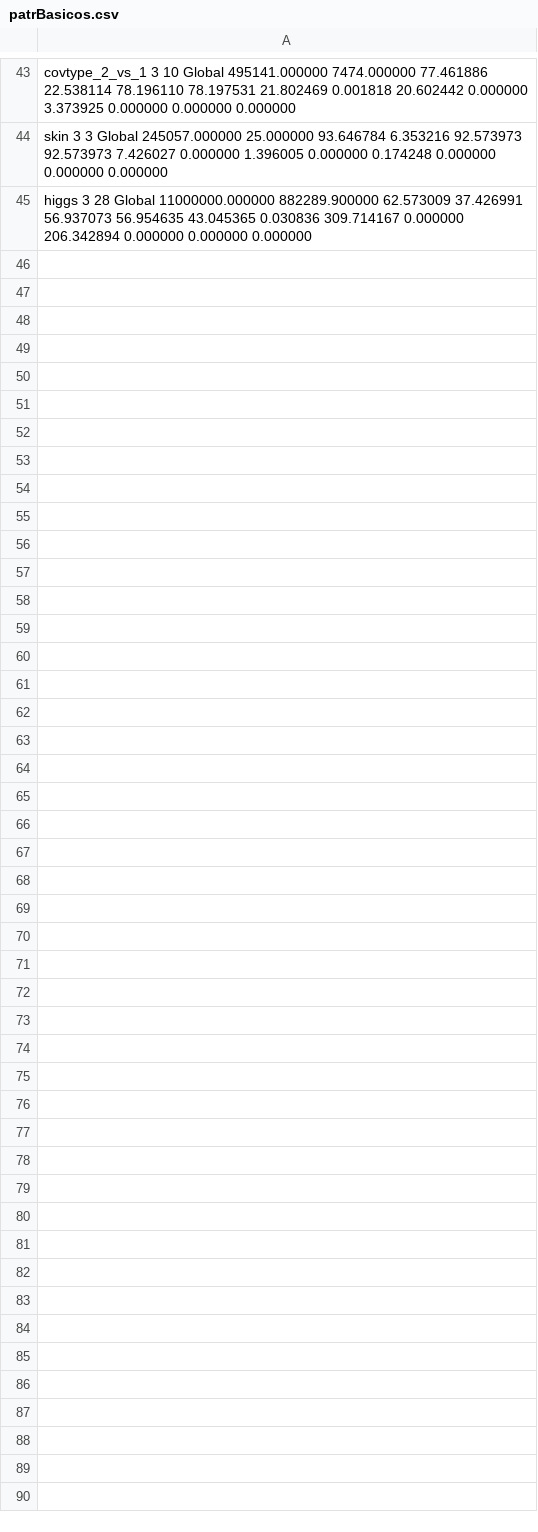
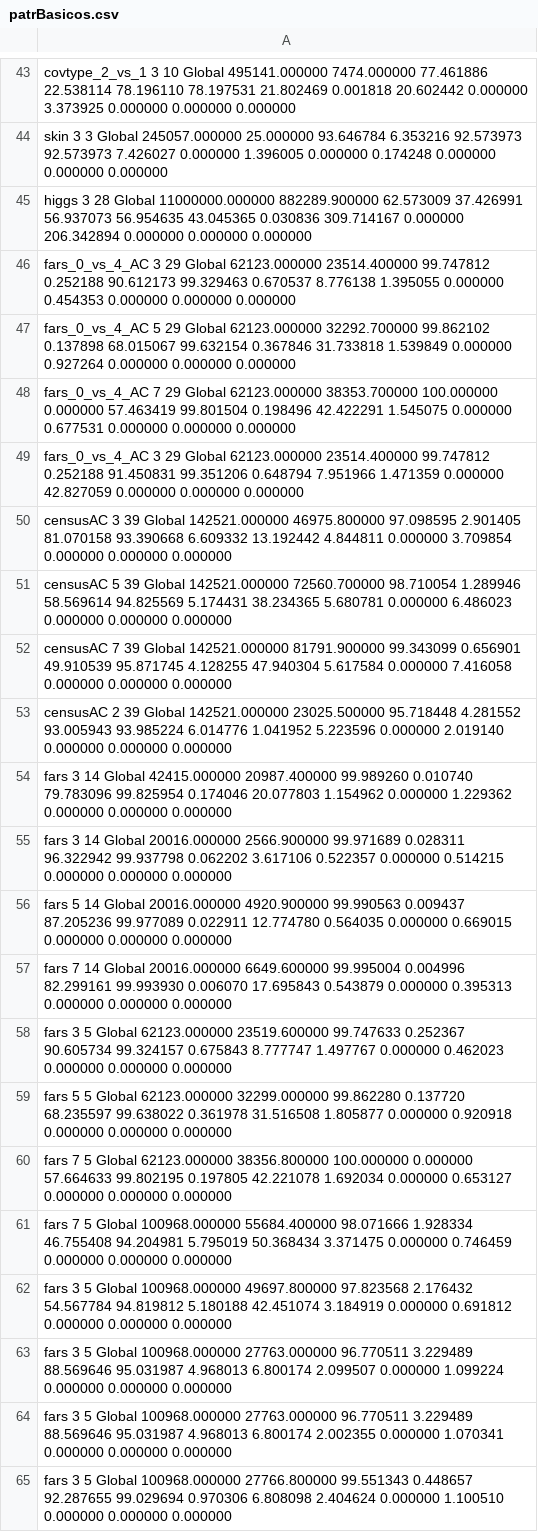
Before and after one commit to Raul-PerezR/W_M_Multirules, a CSV file: src/patrBasicos.csv, drawn as a sheet; only a part is shown, gaps mark what is left out; the diff covers the shown part only.

```diff
--- a/src/patrBasicos.csv
+++ b/src/patrBasicos.csv
@@ -45 +45,21 @@ skin 3 3 Global 245057.000000 25.000000 93.646784 6.353216 92.573973 92.573973 7
 higgs 3 28 Global 11000000.000000 882289.900000 62.573009 37.426991 56.937073 56.954635 43.045365 0.030836 309.714167 0.000000 206.342894 0.000000 0.000000 0.000000
+fars_0_vs_4_AC 3 29 Global 62123.000000 23514.400000 99.747812 0.252188 90.612173 99.329463 0.670537 8.776138 1.395055 0.000000 0.454353 0.000000 0.000000 0.000000
+fars_0_vs_4_AC 5 29 Global 62123.000000 32292.700000 99.862102 0.137898 68.015067 99.632154 0.367846 31.733818 1.539849 0.000000 0.927264 0.000000 0.000000 0.000000
+fars_0_vs_4_AC 7 29 Global 62123.000000 38353.700000 100.000000 0.000000 57.463419 99.801504 0.198496 42.422291 1.545075 0.000000 0.677531 0.000000 0.000000 0.000000
+fars_0_vs_4_AC 3 29 Global 62123.000000 23514.400000 99.747812 0.252188 91.450831 99.351206 0.648794 7.951966 1.471359 0.000000 42.827059 0.000000 0.000000 0.000000
+censusAC 3 39 Global 142521.000000 46975.800000 97.098595 2.901405 81.070158 93.390668 6.609332 13.192442 4.844811 0.000000 3.709854 0.000000 0.000000 0.000000
+censusAC 5 39 Global 142521.000000 72560.700000 98.710054 1.289946 58.569614 94.825569 5.174431 38.234365 5.680781 0.000000 6.486023 0.000000 0.000000 0.000000
+censusAC 7 39 Global 142521.000000 81791.900000 99.343099 0.656901 49.910539 95.871745 4.128255 47.940304 5.617584 0.000000 7.416058 0.000000 0.000000 0.000000
+censusAC 2 39 Global 142521.000000 23025.500000 95.718448 4.281552 93.005943 93.985224 6.014776 1.041952 5.223596 0.000000 2.019140 0.000000 0.000000 0.000000
+fars 3 14 Global 42415.000000 20987.400000 99.989260 0.010740 79.783096 99.825954 0.174046 20.077803 1.154962 0.000000 1.229362 0.000000 0.000000 0.000000
+fars 3 14 Global 20016.000000 2566.900000 99.971689 0.028311 96.322942 99.937798 0.062202 3.617106 0.522357 0.000000 0.514215 0.000000 0.000000 0.000000
+fars 5 14 Global 20016.000000 4920.900000 99.990563 0.009437 87.205236 99.977089 0.022911 12.774780 0.564035 0.000000 0.669015 0.000000 0.000000 0.000000
+fars 7 14 Global 20016.000000 6649.600000 99.995004 0.004996 82.299161 99.993930 0.006070 17.695843 0.543879 0.000000 0.395313 0.000000 0.000000 0.000000
+fars 3 5 Global 62123.000000 23519.600000 99.747633 0.252367 90.605734 99.324157 0.675843 8.777747 1.497767 0.000000 0.462023 0.000000 0.000000 0.000000
+fars 5 5 Global 62123.000000 32299.000000 99.862280 0.137720 68.235597 99.638022 0.361978 31.516508 1.805877 0.000000 0.920918 0.000000 0.000000 0.000000
+fars 7 5 Global 62123.000000 38356.800000 100.000000 0.000000 57.664633 99.802195 0.197805 42.221078 1.692034 0.000000 0.653127 0.000000 0.000000 0.000000
+fars 7 5 Global 100968.000000 55684.400000 98.071666 1.928334 46.755408 94.204981 5.795019 50.368434 3.371475 0.000000 0.746459 0.000000 0.000000 0.000000
+fars 3 5 Global 100968.000000 49697.800000 97.823568 2.176432 54.567784 94.819812 5.180188 42.451074 3.184919 0.000000 0.691812 0.000000 0.000000 0.000000
+fars 3 5 Global 100968.000000 27763.000000 96.770511 3.229489 88.569646 95.031987 4.968013 6.800174 2.099507 0.000000 1.099224 0.000000 0.000000 0.000000
+fars 3 5 Global 100968.000000 27763.000000 96.770511 3.229489 88.569646 95.031987 4.968013 6.800174 2.002355 0.000000 1.070341 0.000000 0.000000 0.000000
+fars 3 5 Global 100968.000000 27766.800000 99.551343 0.448657 92.287655 99.029694 0.970306 6.808098 2.404624 0.000000 1.100510 0.000000 0.000000 0.000000
```
Also changed, not shown: 12 added rows elsewhere in this file, 45 other files.
